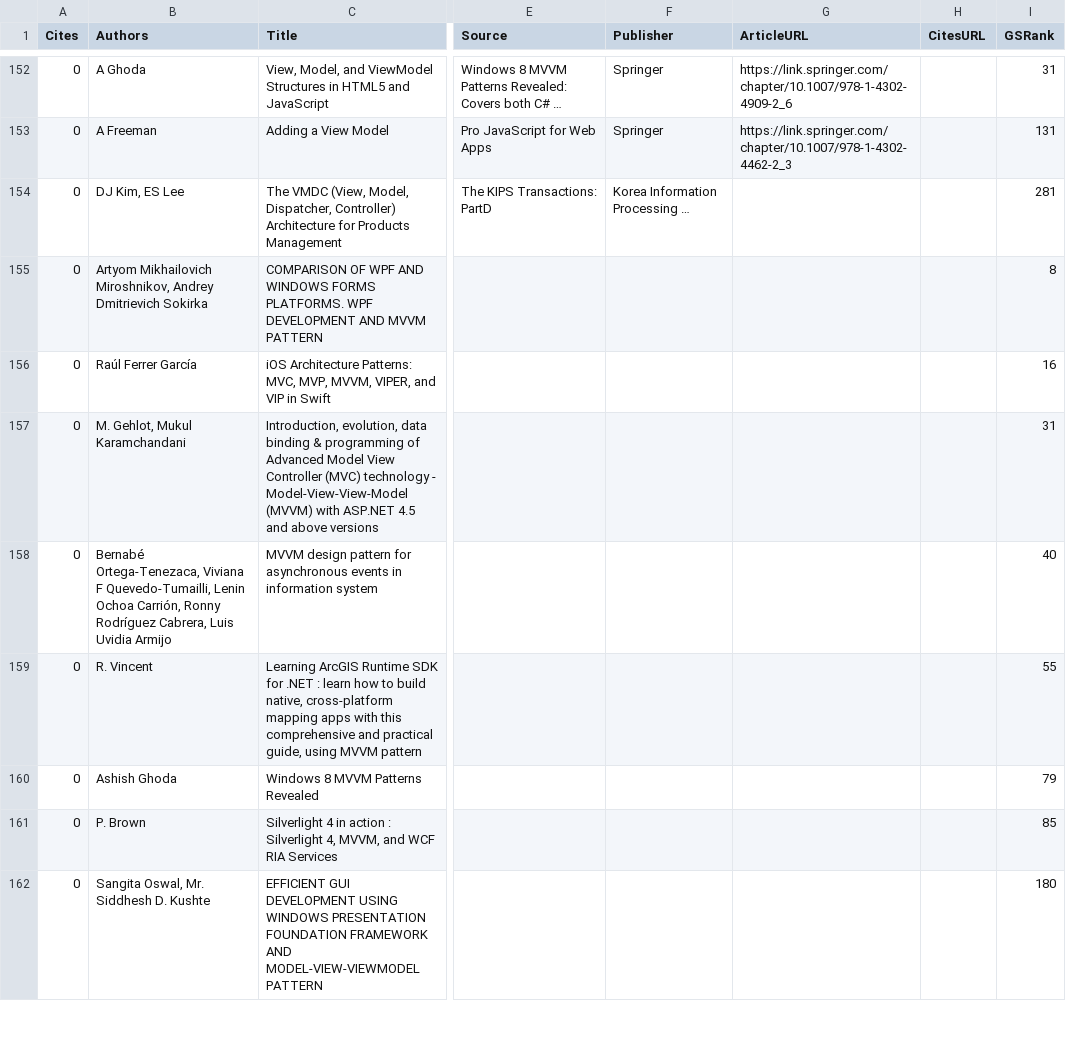
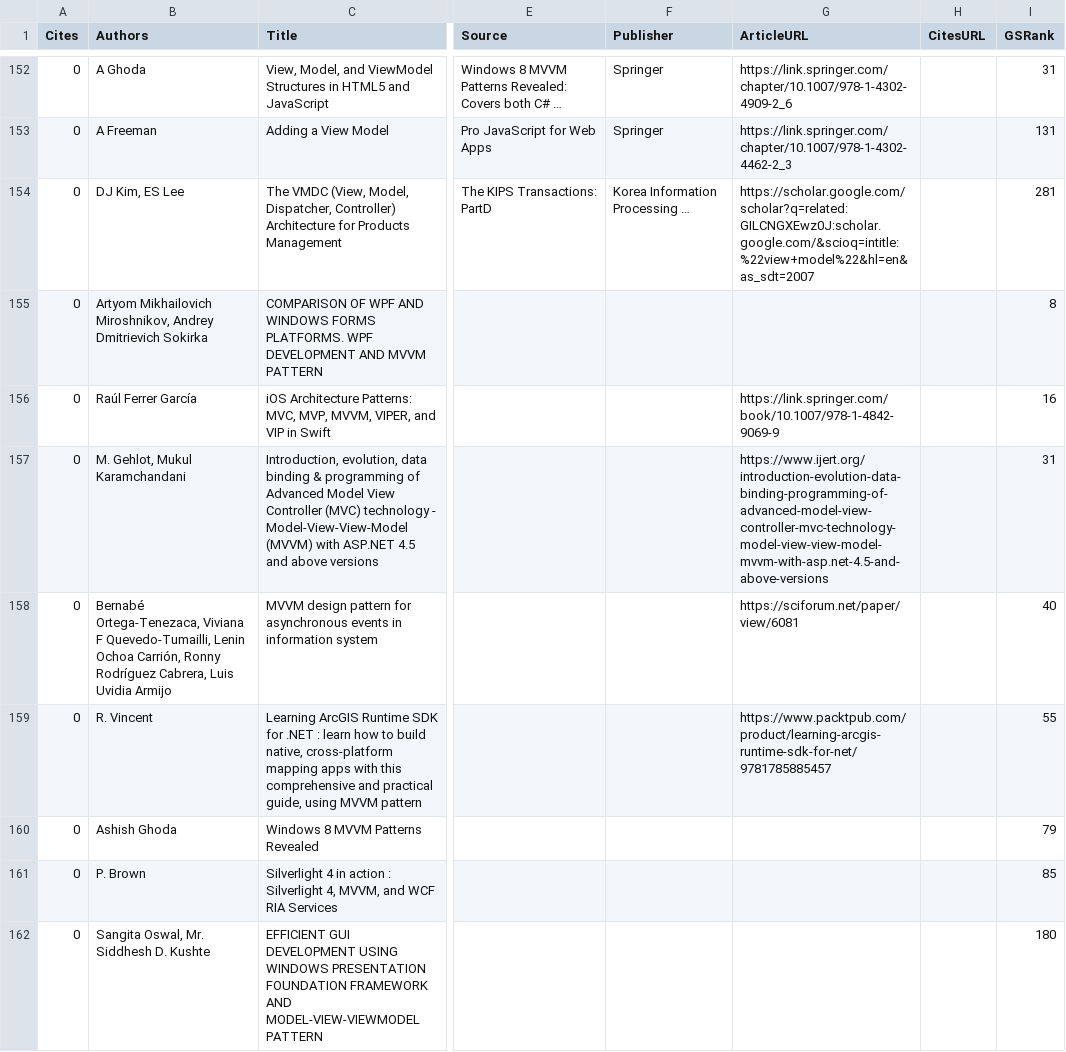
Before and after one commit to vimotest/viewmodel-classification, a CSV file: searches/relevantPapers.csv, drawn as a sheet; only a part is shown, gaps mark what is left out; the diff names each change by its address in the sheet, - before the commit and + after, or states it on an @@ line.

Commit message:
Paper Initial Classification: work on

```diff
--- a/searches/relevantPapers.csv
+++ b/searches/relevantPapers.csv
-G154 (ArticleURL): (empty)
+G154 (ArticleURL): https://scholar.google.com/scholar?q=related:GILCNGXEwz0J:scholar.google.com/&scioq=intitle:%22view+model%22&hl=en&as_sdt=2007
-G156 (ArticleURL): (empty)
+G156 (ArticleURL): https://link.springer.com/book/10.1007/978-1-4842-9069-9
-G157 (ArticleURL): (empty)
+G157 (ArticleURL): https://www.ijert.org/introduction-evolution-data-binding-programming-of-advanced-model-view-controller-mvc-technology-model-view-view-model-mvvm-with-asp.net-4.5-and-above-versions
-G158 (ArticleURL): (empty)
+G158 (ArticleURL): https://sciforum.net/paper/view/6081
-G159 (ArticleURL): (empty)
+G159 (ArticleURL): https://www.packtpub.com/product/learning-arcgis-runtime-sdk-for-net/9781785885457
```
Also changed, not shown: 1 other file.
